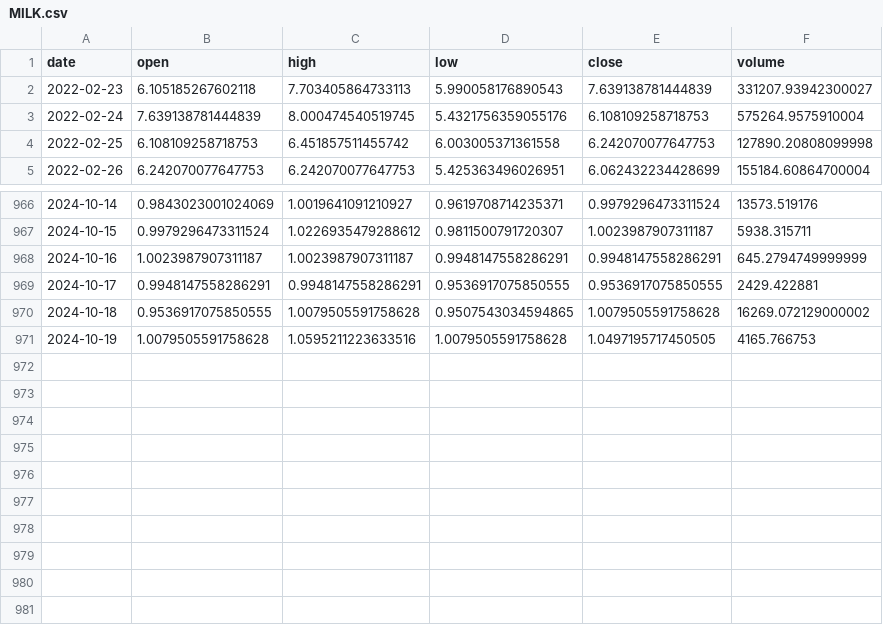
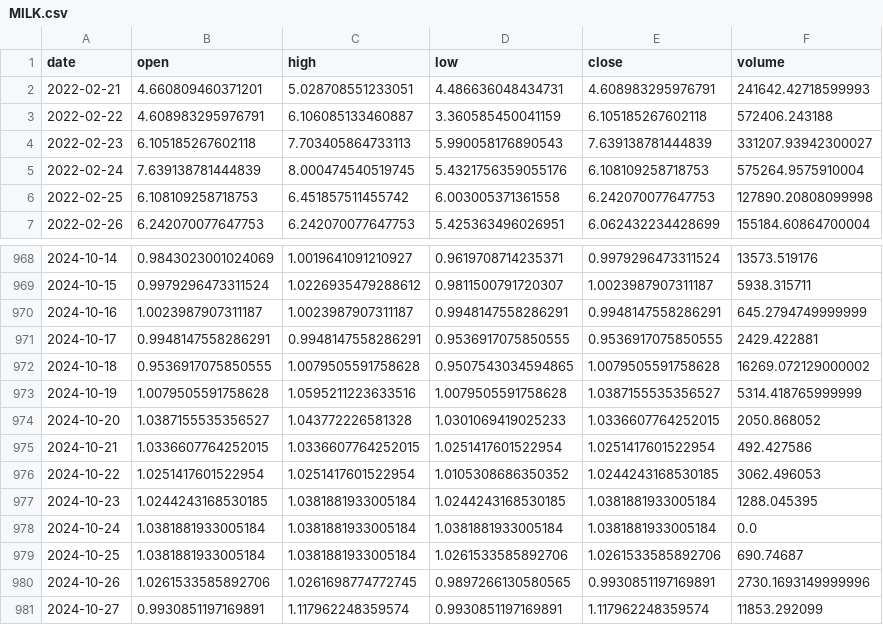
Before and after one commit to Sapient-Predictive-Analytics/dataportal, a CSV file: tokens/MILK.csv, drawn as a sheet; only a part is shown, gaps mark what is left out.

```diff
--- a/tokens/MILK.csv
+++ b/tokens/MILK.csv
@@ -1,2 +1,4 @@
 date,open,high,low,close,volume
+2022-02-21,4.660809460371201,5.028708551233051,4.486636048434731,4.608983295976791,241642.42718599993
+2022-02-22,4.608983295976791,6.106085133460887,3.360585450041159,6.105185267602118,572406.243188
 2022-02-23,6.105185267602118,7.703405864733113,5.990058176890543,7.639138781444839,331207.93942300027
@@ -970,2 +972,10 @@ date,open,high,low,close,volume
 2024-10-18,0.9536917075850555,1.0079505591758628,0.9507543034594865,1.0079505591758628,16269.072129000002
-2024-10-19,1.0079505591758628,1.0595211223633516,1.0079505591758628,1.0497195717450505,4165.766753
+2024-10-19,1.0079505591758628,1.0595211223633516,1.0079505591758628,1.0387155535356527,5314.418765999999
+2024-10-20,1.0387155535356527,1.043772226581328,1.0301069419025233,1.0336607764252015,2050.868052
+2024-10-21,1.0336607764252015,1.0336607764252015,1.0251417601522954,1.0251417601522954,492.427586
+2024-10-22,1.0251417601522954,1.0251417601522954,1.0105308686350352,1.0244243168530185,3062.496053
+2024-10-23,1.0244243168530185,1.0381881933005184,1.0244243168530185,1.0381881933005184,1288.045395
+2024-10-24,1.0381881933005184,1.0381881933005184,1.0381881933005184,1.0381881933005184,0.0
+2024-10-25,1.0381881933005184,1.0381881933005184,1.0261533585892706,1.0261533585892706,690.74687
+2024-10-26,1.0261533585892706,1.0261698774772745,0.9897266130580565,0.9930851197169891,2730.1693149999996
+2024-10-27,0.9930851197169891,1.117962248359574,0.9930851197169891,1.117962248359574,11853.292099
```
Also changed, not shown: tokens/GENS.csv, tokens/WRT.csv.
